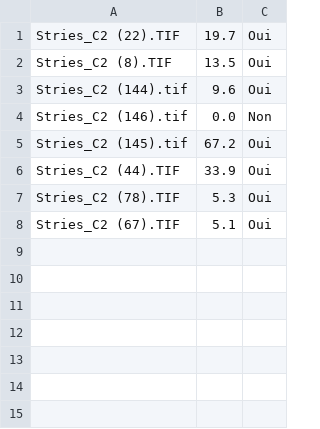
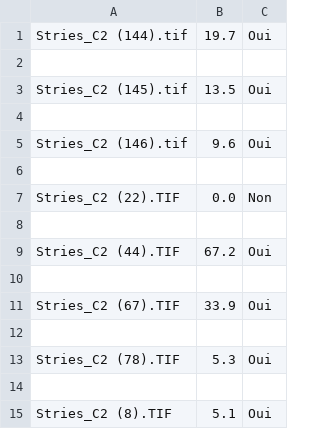
Before and after one commit to PierreBlancfat/SeekstriesCytoo, a CSV file: Resultats.csv, drawn as a sheet.

```diff
--- a/Resultats.csv
+++ b/Resultats.csv
@@ -1,8 +1,15 @@
-Stries_C2  (22).TIF,19.7,Oui
-Stries_C2  (8).TIF,13.5,Oui
-Stries_C2  (144).tif,9.6,Oui
-Stries_C2  (146).tif,0.0,Non
-Stries_C2  (145).tif,67.2,Oui
-Stries_C2  (44).TIF,33.9,Oui
+Stries_C2  (144).tif,19.7,Oui
+
+Stries_C2  (145).tif,13.5,Oui
+
+Stries_C2  (146).tif,9.6,Oui
+
+Stries_C2  (22).TIF,0.0,Non
+
+Stries_C2  (44).TIF,67.2,Oui
+
+Stries_C2  (67).TIF,33.9,Oui
+
 Stries_C2  (78).TIF,5.3,Oui
-Stries_C2  (67).TIF,5.1,Oui
+
+Stries_C2  (8).TIF,5.1,Oui
```
Also changed, not shown: 2 other files.
